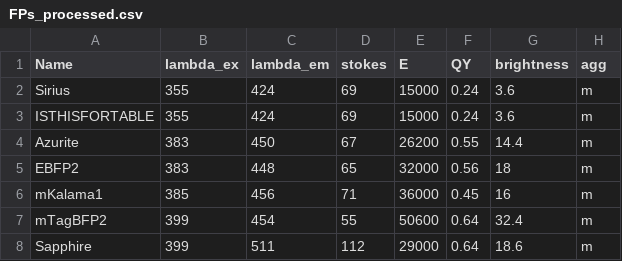
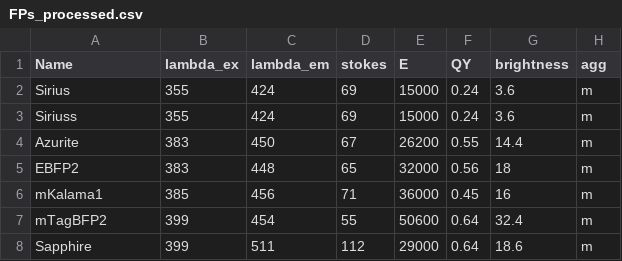
Before and after one commit to abhiaggarwal1/testing, a CSV file: FPs_processed.csv, drawn as a sheet; only a part is shown; the diff names each change by its address in the sheet, - before the commit and + after, or states it on an @@ line.

Commit message:
Update FPs_processed.csv

```diff
--- a/FPs_processed.csv
+++ b/FPs_processed.csv
-A3 (Name): ISTHISFORTABLE
+A3 (Name): Siriuss
```
